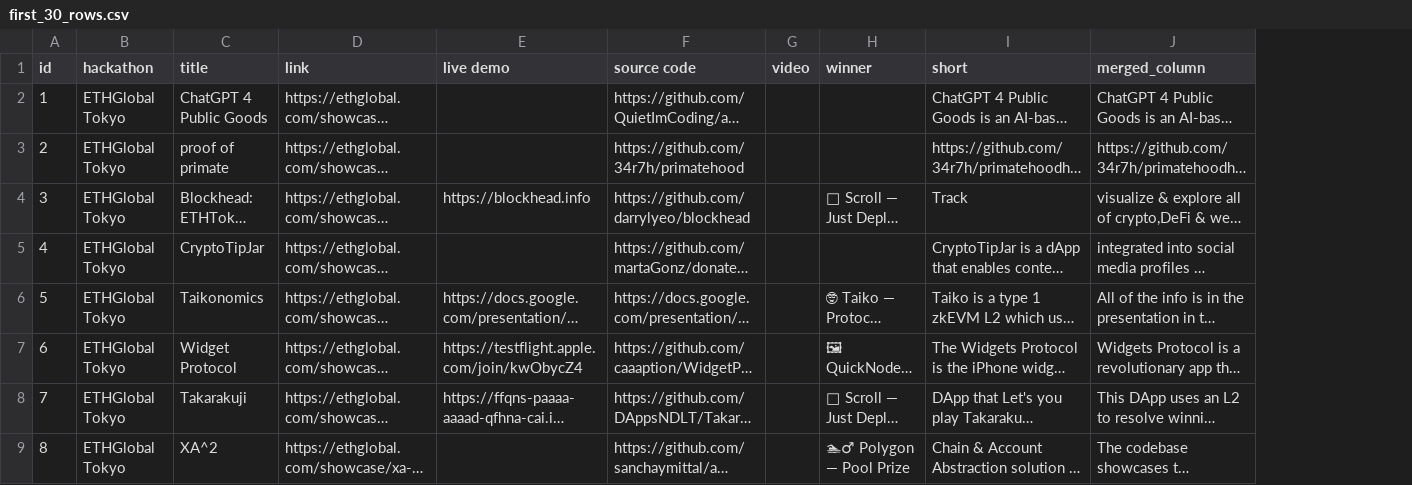
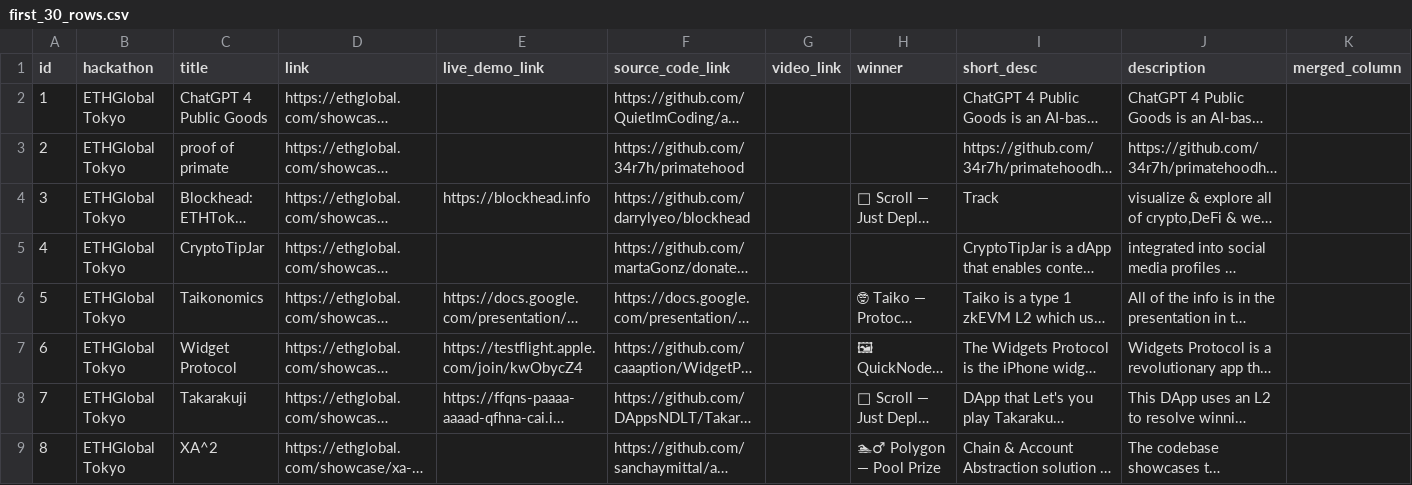
Before and after one commit to Pe4enable/hack-base, a CSV file: embedding/data/first_30_rows.csv, drawn as a sheet; only a part is shown; long unchanged cells end in …; removed rows and columns are numbered as before the commit, all else as after; the diff names each change by its address in the sheet, - before the commit and + after, or states it on an @@ line.

```diff
--- a/embedding/data/first_30_rows.csv
+++ b/embedding/data/first_30_rows.csv
-column G (video), empty
+column G (video_link), empty
+column K (merged_column), empty
-E1: live demo
+E1: live_demo_link
-F1: source code
+F1: source_code_link
-I1: short
+I1: short_desc
-J1: merged_column
+J1: description
```
Also changed, not shown: 2 other files.
